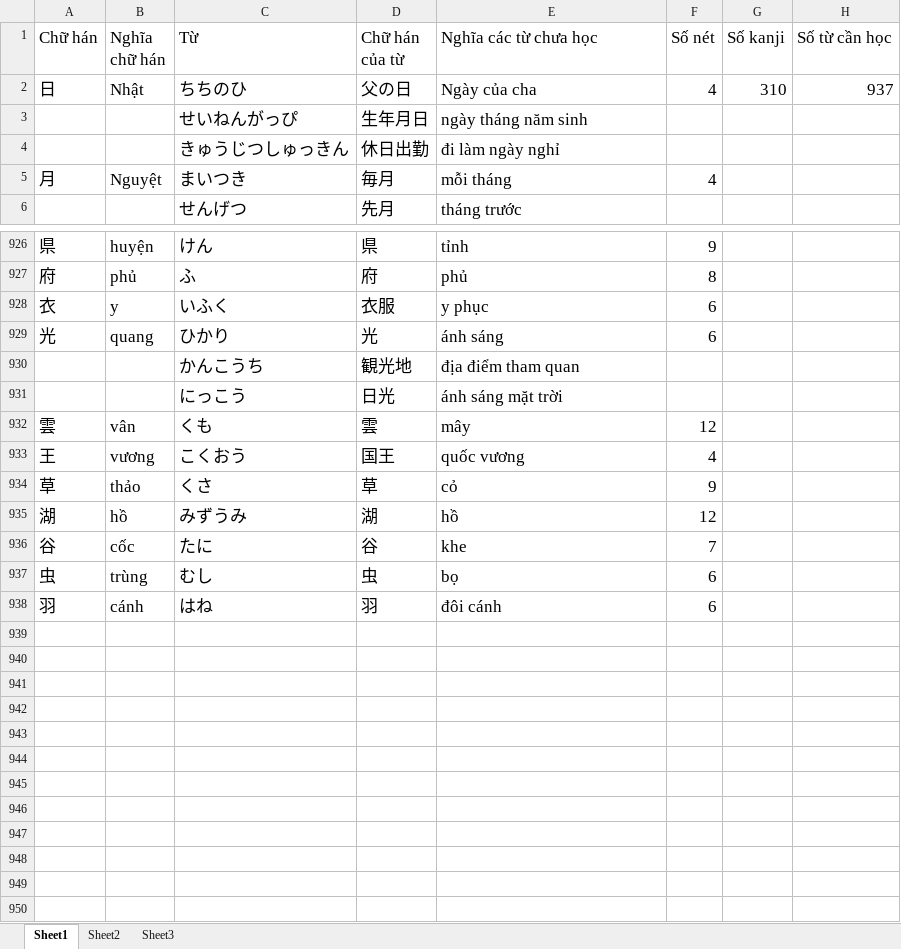
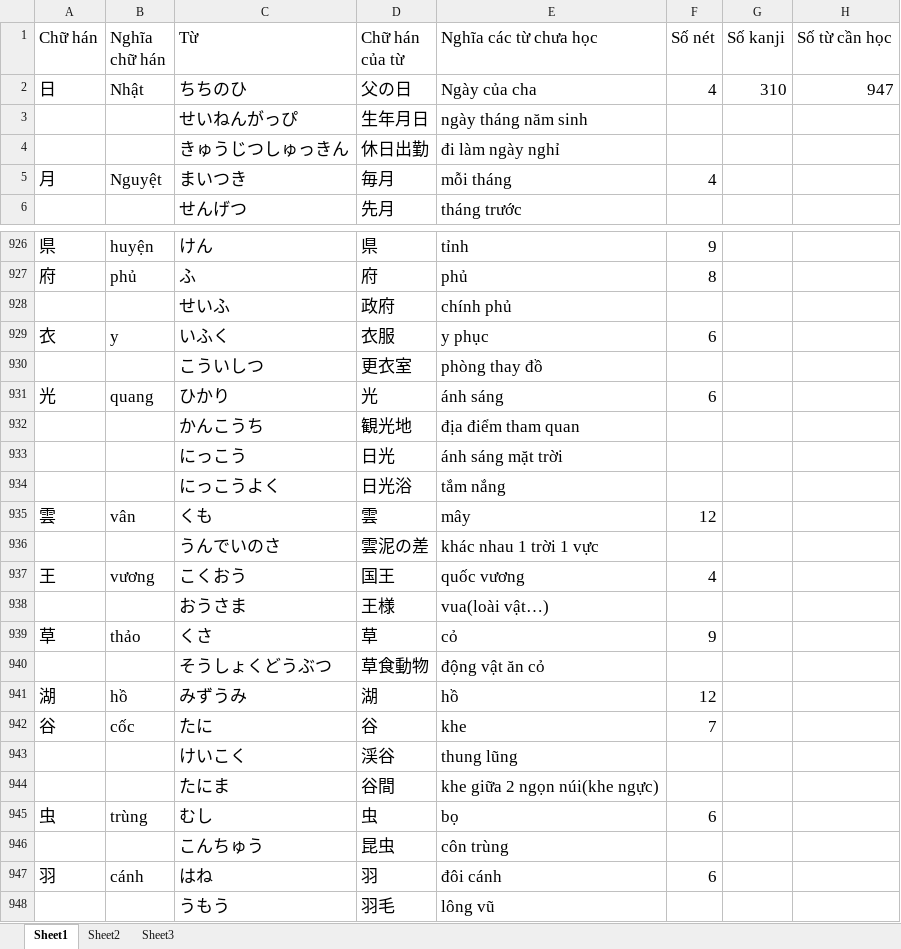
Before and after one commit to v2kt95/kanji_learning_Website, an Excel workbook: kanji.xlsx, sheet Sheet1, drawn as a sheet; only a part is shown, gaps mark what is left out; values as stored, in another font and other column widths than the file's, no borders; the diff names each change by its address in the sheet, - before the commit and + after, or states it on an @@ line.

Commit message:
update kanji file

```diff
--- a/kanji.xlsx (sheet Sheet1)
+++ b/kanji.xlsx (sheet Sheet1)
-H2 (Số từ cần học): 937
+H2 (Số từ cần học): 947
+row 928:  |  | せいふ | 政府 | chính phủ
+row 930:  |  | こういしつ | 更衣室 | phòng thay đồ
+row 934:  |  | にっこうよく | 日光浴 | tắm nắng
+row 936:  |  | うんでいのさ | 雲泥の差 | khác nhau 1 trời 1 vực
+row 938:  |  | おうさま | 王様 | vua(loài vật…)
+row 940:  |  | そうしょくどうぶつ | 草食動物 | động vật ăn cỏ
+row 943:  |  | けいこく | 渓谷 | thung lũng
+row 944:  |  | たにま | 谷間 | khe giữa 2 ngọn núi(khe ngực)
+row 946:  |  | こんちゅう | 昆虫 | côn trùng
+row 948:  |  | うもう | 羽毛 | lông vũ
```
Also changed, not shown: formulas that keep their value.
